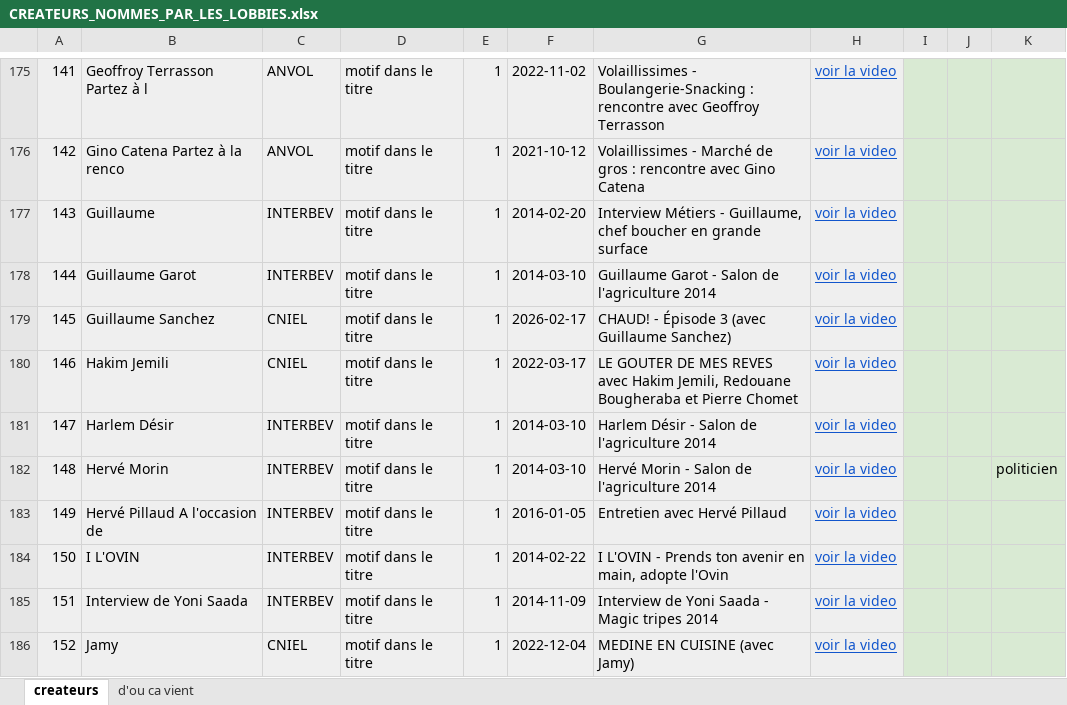
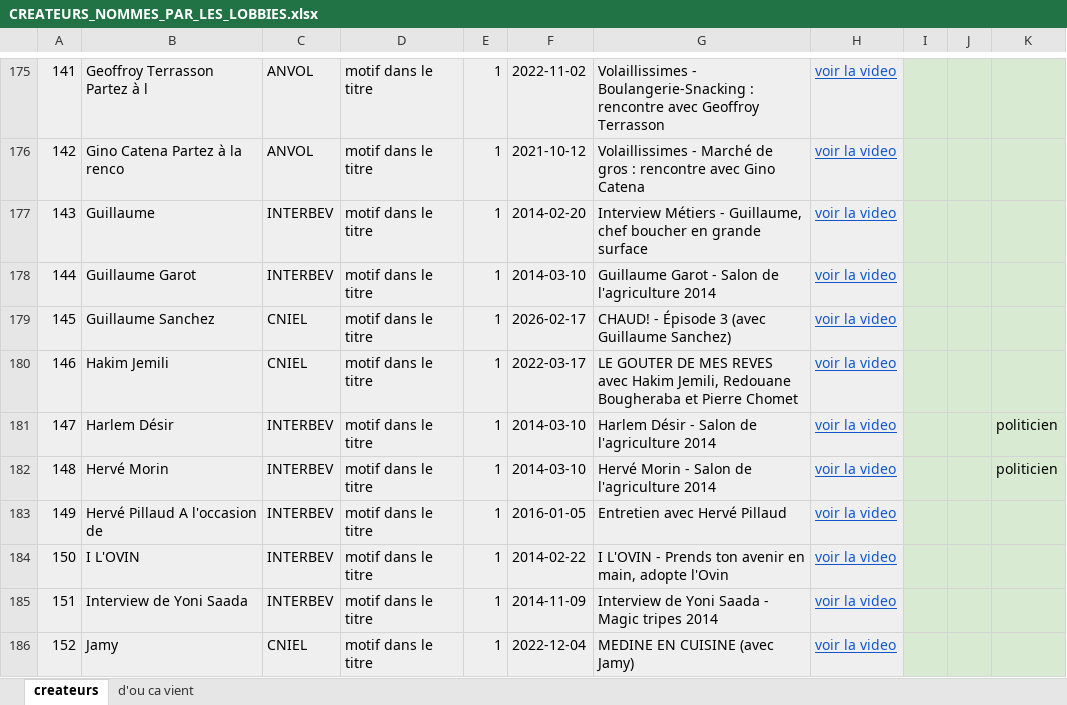
Before and after one commit to Tamateatea/influenceurs-lobbies-viande-lait, an Excel workbook: cartographie/CREATEURS_NOMMES_PAR_LES_LOBBIES.xlsx, sheet createurs, drawn as a sheet; only a part is shown, gaps mark what is left out; values as stored, in another font and other column widths than the file's, no borders; the diff names each change by its address in the sheet, - before the commit and + after, or states it on an @@ line.

```diff
--- a/cartographie/CREATEURS_NOMMES_PAR_LES_LOBBIES.xlsx (sheet createurs)
+++ b/cartographie/CREATEURS_NOMMES_PAR_LES_LOBBIES.xlsx (sheet createurs)
-K181: (empty)
+K181: politicien
```
Also changed, not shown: cartographie/A_VERIFIER_4.xlsx, cartographie/CREATEURS_DANS_LES_ANNONCES.xlsx, 12 other files.
